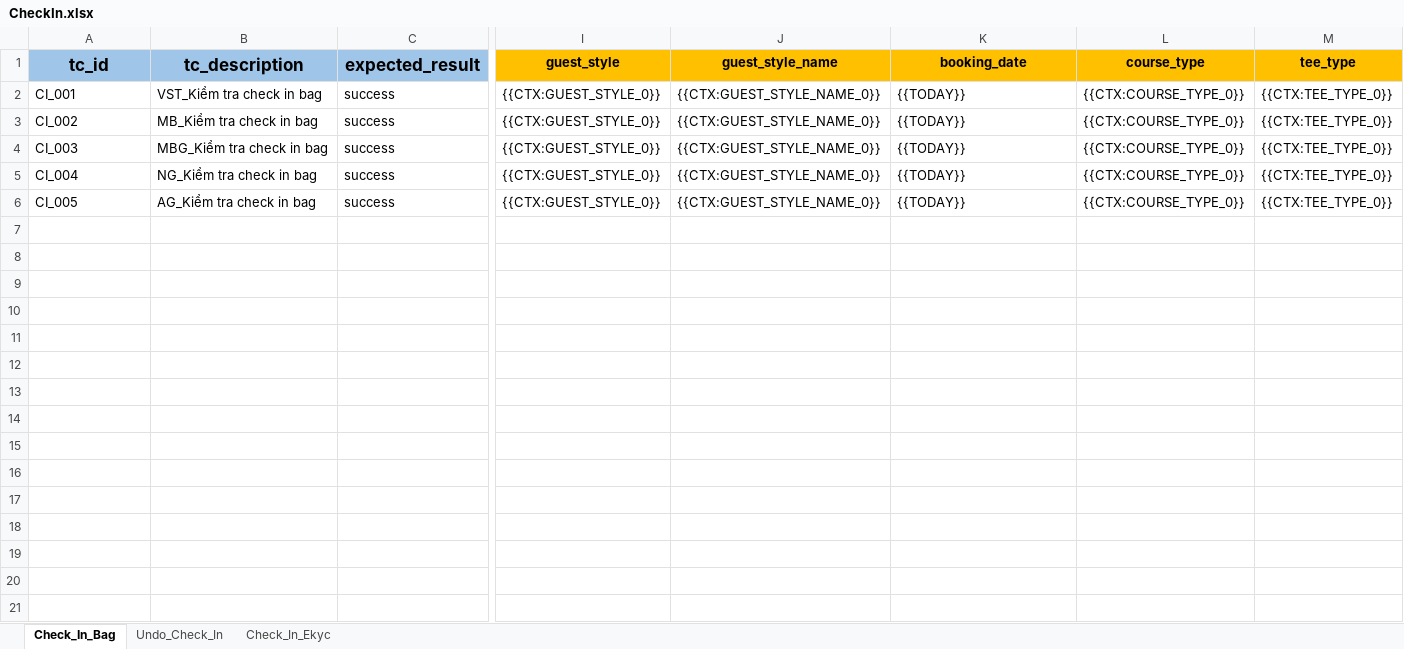
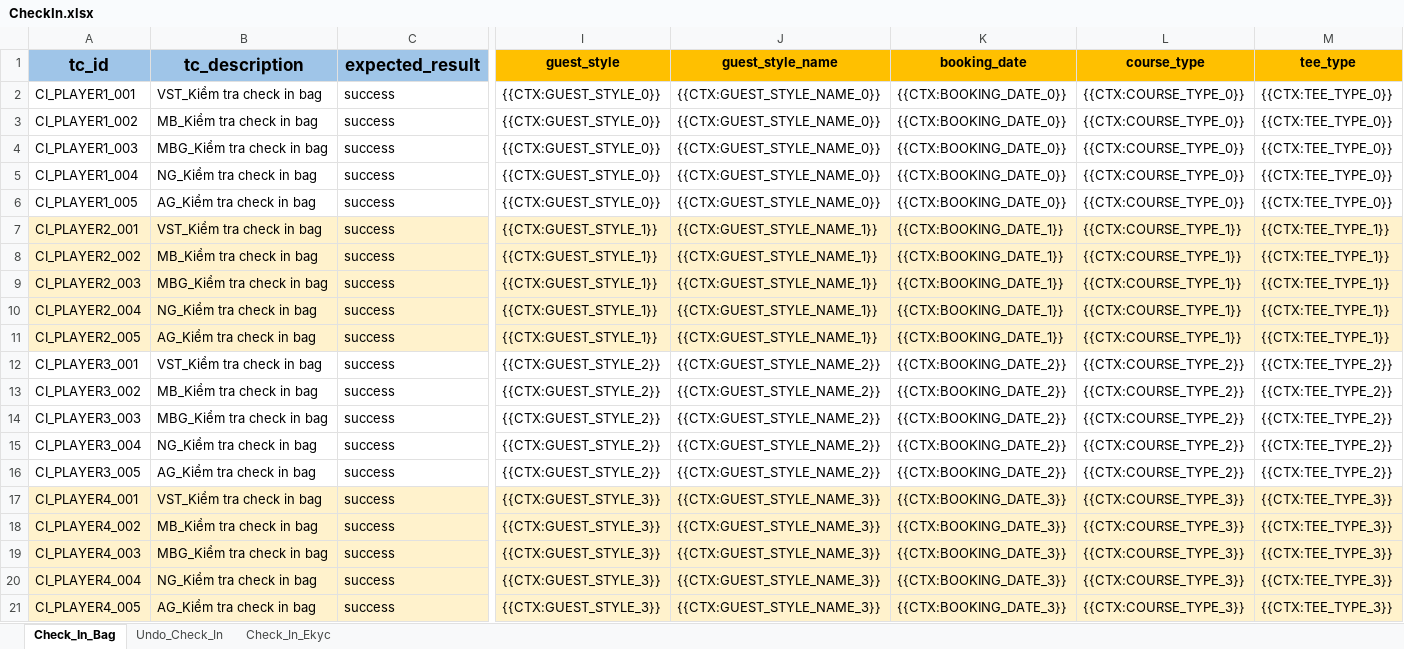
Before and after one commit to PhuongXinhGai/CARO_CMS_AUTO_API_STG, an Excel workbook: src/main/resources/input_excel_file/booking/CheckIn.xlsx, sheet Check_In_Bag, drawn as a sheet; only a part is shown, gaps mark what is left out; values as stored, in another font and other column widths than the file's, no borders; rows hold the shown columns only; the diff names each change by its address in the sheet, - before the commit and + after, or states it on an @@ line.

```diff
--- a/src/main/resources/input_excel_file/booking/CheckIn.xlsx (sheet Check_In_Bag)
+++ b/src/main/resources/input_excel_file/booking/CheckIn.xlsx (sheet Check_In_Bag)
-A2 (tc_id): CI_001
+A2 (tc_id): CI_PLAYER1_001
-K2:K6 (booking_date): {{TODAY}}
+K2:K6 (booking_date): {{CTX:BOOKING_DATE_0}}
-A3 (tc_id): CI_002
+A3 (tc_id): CI_PLAYER1_002
-A4 (tc_id): CI_003
+A4 (tc_id): CI_PLAYER1_003
-A5 (tc_id): CI_004
+A5 (tc_id): CI_PLAYER1_004
-A6 (tc_id): CI_005
+A6 (tc_id): CI_PLAYER1_005
+row 7: CI_PLAYER2_001 | VST_Kiểm tra check in bag | success | {{CTX:GUEST_STYLE_1}} | {{CTX:GUEST_STYLE_NAME_1}} | {{CTX:BOOKING_DATE_1}} | {{CTX:COURSE_TYPE_1}} | {{CTX:TEE_TYPE_1}}
+row 8: CI_PLAYER2_002 | MB_Kiểm tra check in bag | success | {{CTX:GUEST_STYLE_1}} | {{CTX:GUEST_STYLE_NAME_1}} | {{CTX:BOOKING_DATE_1}} | {{CTX:COURSE_TYPE_1}} | {{CTX:TEE_TYPE_1}}
+row 9: CI_PLAYER2_003 | MBG_Kiểm tra check in bag | success | {{CTX:GUEST_STYLE_1}} | {{CTX:GUEST_STYLE_NAME_1}} | {{CTX:BOOKING_DATE_1}} | {{CTX:COURSE_TYPE_1}} | {{CTX:TEE_TYPE_1}}
+row 10: CI_PLAYER2_004 | NG_Kiểm tra check in bag | success | {{CTX:GUEST_STYLE_1}} | {{CTX:GUEST_STYLE_NAME_1}} | {{CTX:BOOKING_DATE_1}} | {{CTX:COURSE_TYPE_1}} | {{CTX:TEE_TYPE_1}}
+row 11: CI_PLAYER2_005 | AG_Kiểm tra check in bag | success | {{CTX:GUEST_STYLE_1}} | {{CTX:GUEST_STYLE_NAME_1}} | {{CTX:BOOKING_DATE_1}} | {{CTX:COURSE_TYPE_1}} | {{CTX:TEE_TYPE_1}}
+row 12: CI_PLAYER3_001 | VST_Kiểm tra check in bag | success | {{CTX:GUEST_STYLE_2}} | {{CTX:GUEST_STYLE_NAME_2}} | {{CTX:BOOKING_DATE_2}} | {{CTX:COURSE_TYPE_2}} | {{CTX:TEE_TYPE_2}}
+row 13: CI_PLAYER3_002 | MB_Kiểm tra check in bag | success | {{CTX:GUEST_STYLE_2}} | {{CTX:GUEST_STYLE_NAME_2}} | {{CTX:BOOKING_DATE_2}} | {{CTX:COURSE_TYPE_2}} | {{CTX:TEE_TYPE_2}}
+row 14: CI_PLAYER3_003 | MBG_Kiểm tra check in bag | success | {{CTX:GUEST_STYLE_2}} | {{CTX:GUEST_STYLE_NAME_2}} | {{CTX:BOOKING_DATE_2}} | {{CTX:COURSE_TYPE_2}} | {{CTX:TEE_TYPE_2}}
+row 15: CI_PLAYER3_004 | NG_Kiểm tra check in bag | success | {{CTX:GUEST_STYLE_2}} | {{CTX:GUEST_STYLE_NAME_2}} | {{CTX:BOOKING_DATE_2}} | {{CTX:COURSE_TYPE_2}} | {{CTX:TEE_TYPE_2}}
+row 16: CI_PLAYER3_005 | AG_Kiểm tra check in bag | success | {{CTX:GUEST_STYLE_2}} | {{CTX:GUEST_STYLE_NAME_2}} | {{CTX:BOOKING_DATE_2}} | {{CTX:COURSE_TYPE_2}} | {{CTX:TEE_TYPE_2}}
+row 17: CI_PLAYER4_001 | VST_Kiểm tra check in bag | success | {{CTX:GUEST_STYLE_3}} | {{CTX:GUEST_STYLE_NAME_3}} | {{CTX:BOOKING_DATE_3}} | {{CTX:COURSE_TYPE_3}} | {{CTX:TEE_TYPE_3}}
+row 18: CI_PLAYER4_002 | MB_Kiểm tra check in bag | success | {{CTX:GUEST_STYLE_3}} | {{CTX:GUEST_STYLE_NAME_3}} | {{CTX:BOOKING_DATE_3}} | {{CTX:COURSE_TYPE_3}} | {{CTX:TEE_TYPE_3}}
+row 19: CI_PLAYER4_003 | MBG_Kiểm tra check in bag | success | {{CTX:GUEST_STYLE_3}} | {{CTX:GUEST_STYLE_NAME_3}} | {{CTX:BOOKING_DATE_3}} | {{CTX:COURSE_TYPE_3}} | {{CTX:TEE_TYPE_3}}
+row 20: CI_PLAYER4_004 | NG_Kiểm tra check in bag | success | {{CTX:GUEST_STYLE_3}} | {{CTX:GUEST_STYLE_NAME_3}} | {{CTX:BOOKING_DATE_3}} | {{CTX:COURSE_TYPE_3}} | {{CTX:TEE_TYPE_3}}
+row 21: CI_PLAYER4_005 | AG_Kiểm tra check in bag | success | {{CTX:GUEST_STYLE_3}} | {{CTX:GUEST_STYLE_NAME_3}} | {{CTX:BOOKING_DATE_3}} | {{CTX:COURSE_TYPE_3}} | {{CTX:TEE_TYPE_3}}
```
Also changed, not shown: sheet Check_In_Ekyc, src/main/resources/input_excel_file/booking/Create_Booking_Batch.xlsx, src/main/resources/input_excel_file/flow_definition.xlsx, 21 other files.
